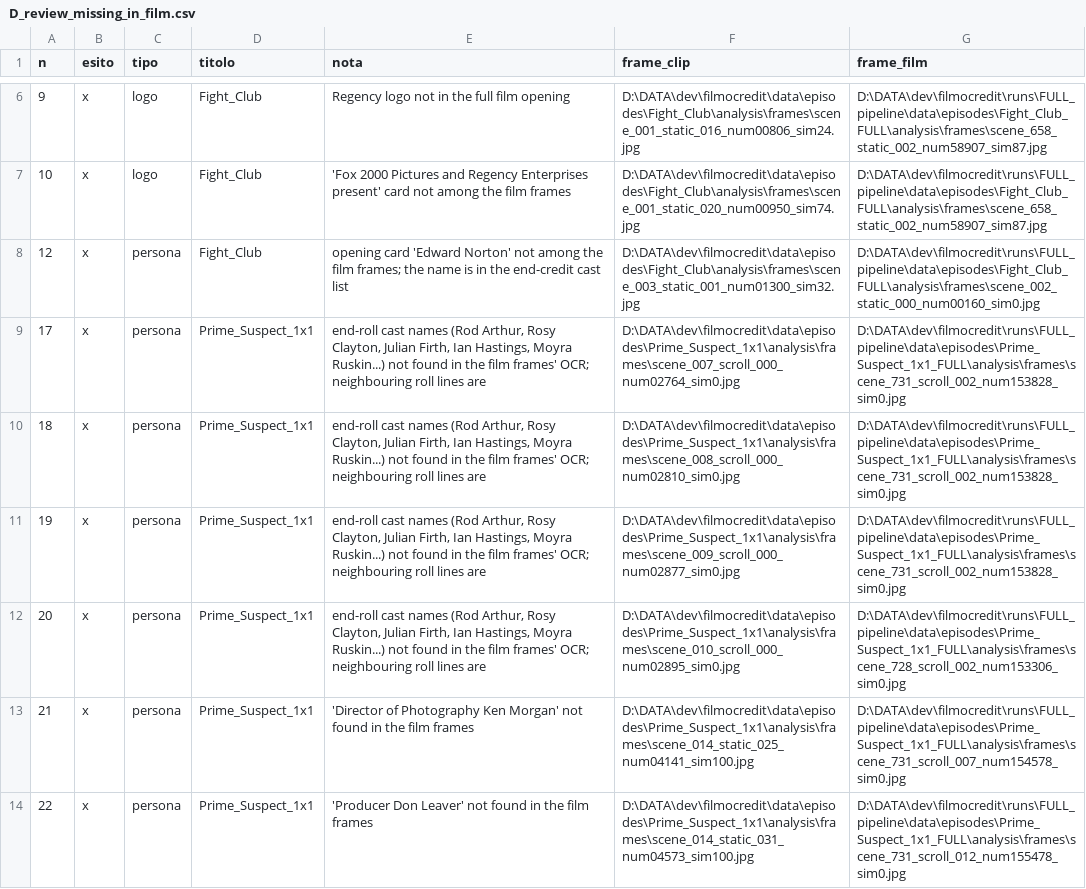
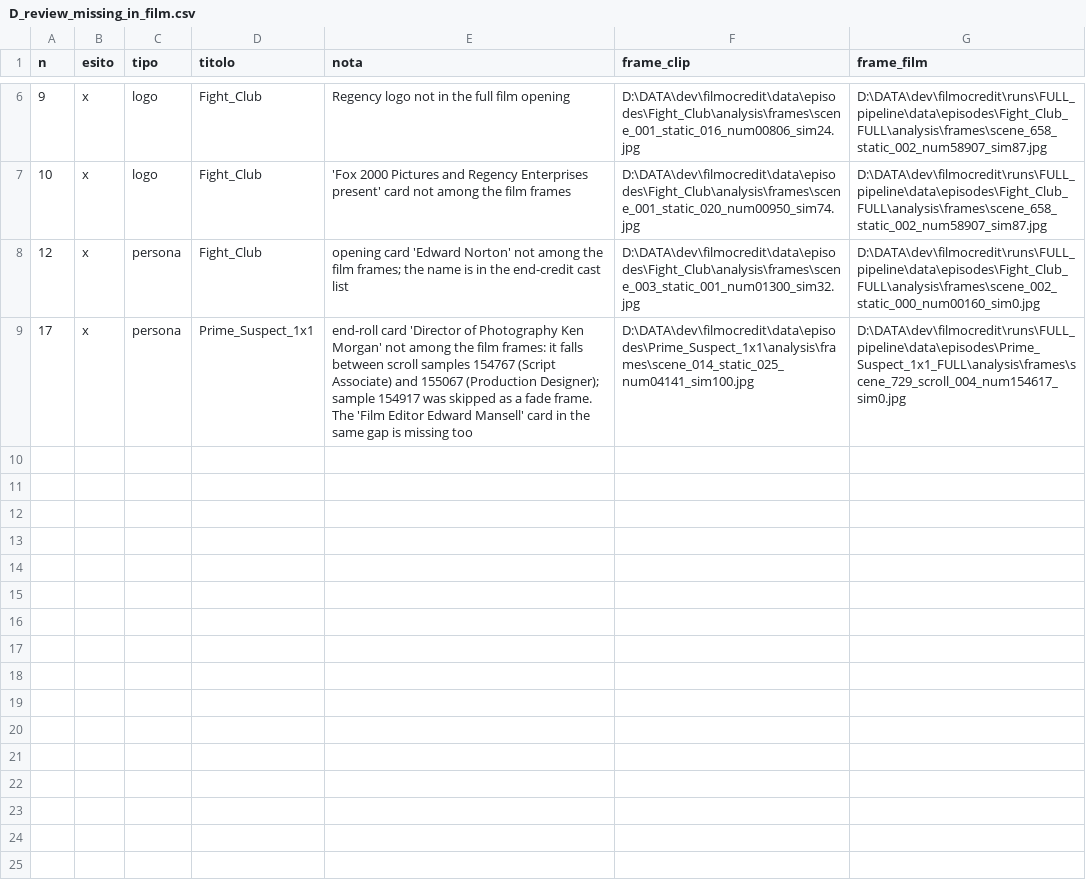
Before and after one commit to guglielmopescatore/filmocredit-pipeline, a CSV file: analysis_2nd_revision/results/D_review_missing_in_film.csv, drawn as a sheet; only a part is shown, gaps mark what is left out.

```diff
--- a/analysis_2nd_revision/results/D_review_missing_in_film.csv
+++ b/analysis_2nd_revision/results/D_review_missing_in_film.csv
@@ -8,7 +8,2 @@
 12;x;persona;Fight_Club;"opening card 'Edward Norton' not among the film frames; the name is in the end-credit cast list";D:\DATA\dev\filmocredit\data\episodes\Fight_Club\analysis\frames\scene_003_static_001_num01300_sim32.jpg;D:\DATA\dev\filmocredit\runs\FULL_pipeline\data\episodes\Fight_Club_FULL\analysis\frames\scene_002_static_000_num00160_sim0.jpg
-17;x;persona;Prime_Suspect_1x1;"end-roll cast names (Rod Arthur, Rosy Clayton, Julian Firth, Ian Hastings, Moyra Ruskin...) not found in the film frames' OCR; neighbouring roll lines are";D:\DATA\dev\filmocredit\data\episodes\Prime_Suspect_1x1\analysis\frames\scene_007_scroll_000_num02764_sim0.jpg;D:\DATA\dev\filmocredit\runs\FULL_pipeline\data\episodes\Prime_Suspect_1x1_FULL\analysis\frames\scene_731_scroll_002_num153828_sim0.jpg
-18;x;persona;Prime_Suspect_1x1;"end-roll cast names (Rod Arthur, Rosy Clayton, Julian Firth, Ian Hastings, Moyra Ruskin...) not found in the film frames' OCR; neighbouring roll lines are";D:\DATA\dev\filmocredit\data\episodes\Prime_Suspect_1x1\analysis\frames\scene_008_scroll_000_num02810_sim0.jpg;D:\DATA\dev\filmocredit\runs\FULL_pipeline\data\episodes\Prime_Suspect_1x1_FULL\analysis\frames\scene_731_scroll_002_num153828_sim0.jpg
-19;x;persona;Prime_Suspect_1x1;"end-roll cast names (Rod Arthur, Rosy Clayton, Julian Firth, Ian Hastings, Moyra Ruskin...) not found in the film frames' OCR; neighbouring roll lines are";D:\DATA\dev\filmocredit\data\episodes\Prime_Suspect_1x1\analysis\frames\scene_009_scroll_000_num02877_sim0.jpg;D:\DATA\dev\filmocredit\runs\FULL_pipeline\data\episodes\Prime_Suspect_1x1_FULL\analysis\frames\scene_731_scroll_002_num153828_sim0.jpg
-20;x;persona;Prime_Suspect_1x1;"end-roll cast names (Rod Arthur, Rosy Clayton, Julian Firth, Ian Hastings, Moyra Ruskin...) not found in the film frames' OCR; neighbouring roll lines are";D:\DATA\dev\filmocredit\data\episodes\Prime_Suspect_1x1\analysis\frames\scene_010_scroll_000_num02895_sim0.jpg;D:\DATA\dev\filmocredit\runs\FULL_pipeline\data\episodes\Prime_Suspect_1x1_FULL\analysis\frames\scene_728_scroll_002_num153306_sim0.jpg
-21;x;persona;Prime_Suspect_1x1;'Director of Photography Ken Morgan' not found in the film frames;D:\DATA\dev\filmocredit\data\episodes\Prime_Suspect_1x1\analysis\frames\scene_014_static_025_num04141_sim100.jpg;D:\DATA\dev\filmocredit\runs\FULL_pipeline\data\episodes\Prime_Suspect_1x1_FULL\analysis\frames\scene_731_scroll_007_num154578_sim0.jpg
-22;x;persona;Prime_Suspect_1x1;'Producer Don Leaver' not found in the film frames;D:\DATA\dev\filmocredit\data\episodes\Prime_Suspect_1x1\analysis\frames\scene_014_static_031_num04573_sim100.jpg;D:\DATA\dev\filmocredit\runs\FULL_pipeline\data\episodes\Prime_Suspect_1x1_FULL\analysis\frames\scene_731_scroll_012_num155478_sim0.jpg
+17;x;persona;Prime_Suspect_1x1;"end-roll card 'Director of Photography Ken Morgan' not among the film frames: it falls between scroll samples 154767 (Script Associate) and 155067 (Production Designer); sample 154917 was skipped as a fade frame. The 'Film Editor Edward Mansell' card in the same gap is missing too";D:\DATA\dev\filmocredit\data\episodes\Prime_Suspect_1x1\analysis\frames\scene_014_static_025_num04141_sim100.jpg;D:\DATA\dev\filmocredit\runs\FULL_pipeline\data\episodes\Prime_Suspect_1x1_FULL\analysis\frames\scene_729_scroll_004_num154617_sim0.jpg
```
Also changed, not shown: analysis_2nd_revision/results/A_naive.csv, analysis_2nd_revision/results/A_naive_per_product.csv, 20 other files.
